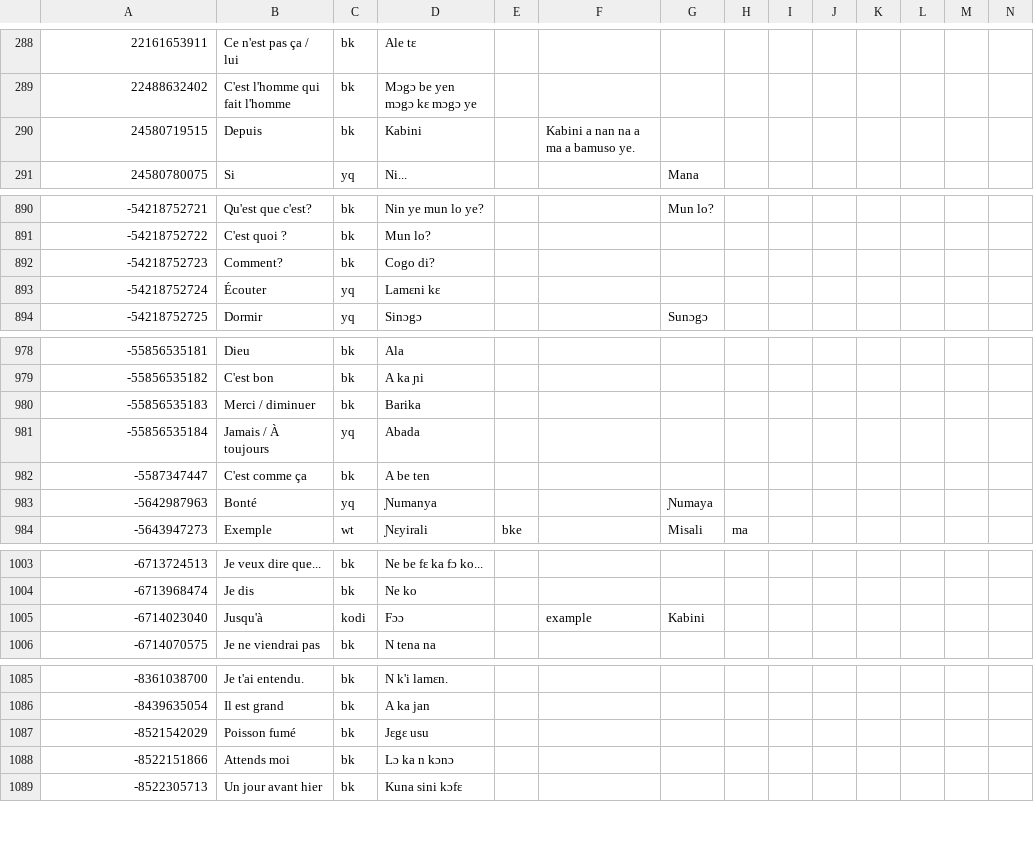
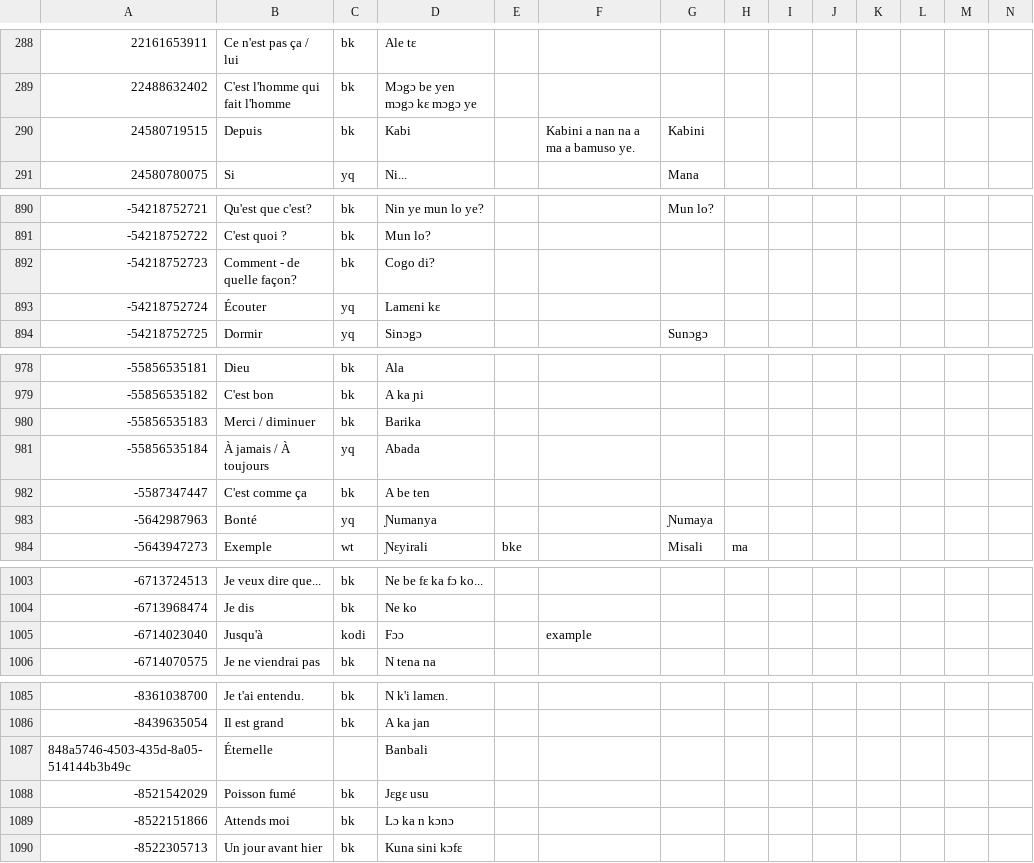
Before and after one commit to boydkelly/blog, a TSV file: static/download/Master-VOCAB.tsv, drawn as a sheet; only a part is shown, gaps mark what is left out; rows hold the shown columns only; the diff names each change by its address in the sheet, - before the commit and + after, or states it on an @@ line.

Commit message:
anki updates by script

```diff
--- a/static/download/Master-VOCAB.tsv
+++ b/static/download/Master-VOCAB.tsv
-D290: Kabini
+D290: Kabi
-G290: (empty)
+G290: Kabini
-B892: Comment?
+B892: Comment - de quelle façon?
-B981: Jamais / À toujours
+B981: À jamais / À toujours
-G1005: Kabini
+G1005: (empty)
+row 1087: 848a5746-4503-435d-8a05-514144b3b49c | Éternelle |  | Banbali
```
